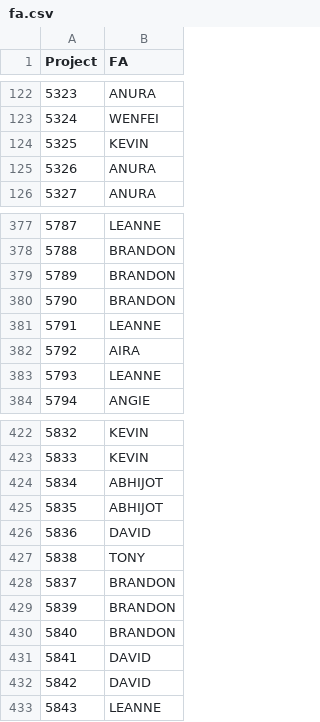
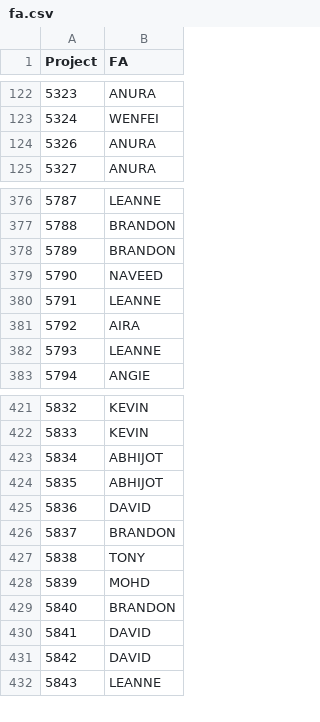
Before and after one commit to zeyongj/zeyongj.github.io, a CSV file: data/fa.csv, drawn as a sheet; only a part is shown, gaps mark what is left out.

Commit message:
Update fa.csv

```diff
--- a/data/fa.csv
+++ b/data/fa.csv
@@ -123,3 +123,2 @@ Project,FA
 5324,WENFEI
-5325,KEVIN
 5326,ANURA
@@ -379,3 +378,3 @@ Project,FA
 5789,BRANDON
-5790,BRANDON
+5790,NAVEED
 5791,LEANNE
@@ -426,5 +425,5 @@ Project,FA
 5836,DAVID
+5837,BRANDON
 5838,TONY
-5837,BRANDON
-5839,BRANDON
+5839,MOHD
 5840,BRANDON
```
